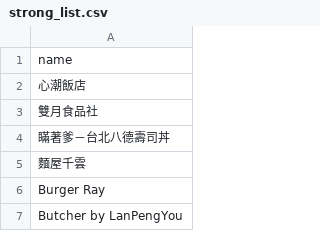
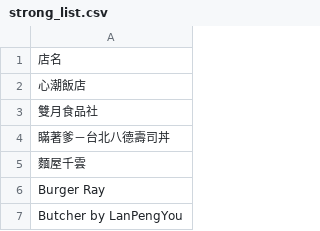
Before and after one commit to Una-Yeh/PL, a CSV file: hw3/strong_list.csv, drawn as a sheet; only a part is shown.

Commit message:
hw3

```diff
--- a/hw3/strong_list.csv
+++ b/hw3/strong_list.csv
@@ -1,2 +1,2 @@
-name
+店名
 心潮飯店
```
